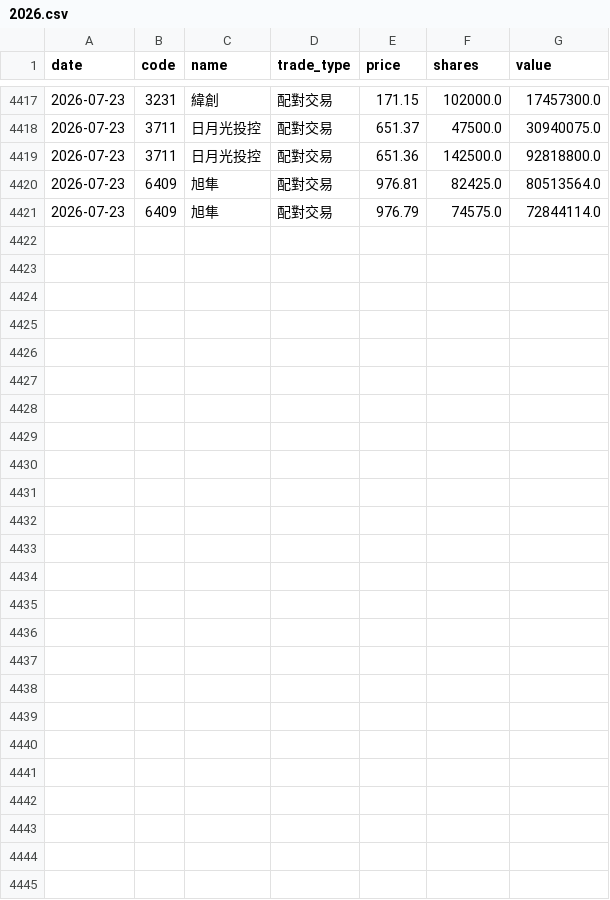
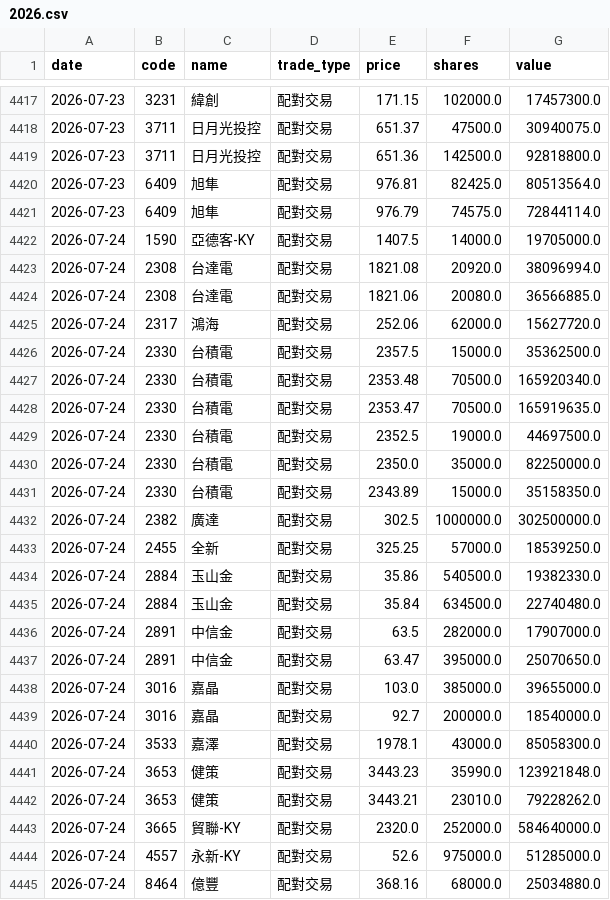
Before and after one commit to appr1ciat1/tw-block-warrant, a CSV file: data/block_trades/2026.csv, drawn as a sheet; only a part is shown, gaps mark what is left out; the diff names each change by its address in the sheet, - before the commit and + after, or states it on an @@ line.

```diff
--- a/data/block_trades/2026.csv
+++ b/data/block_trades/2026.csv
+row 4422: 2026-07-24 | 1590 | 亞德客-KY | 配對交易 | 1407.5 | 14000.0 | 19705000.0
+row 4423: 2026-07-24 | 2308 | 台達電 | 配對交易 | 1821.08 | 20920.0 | 38096994.0
+row 4424: 2026-07-24 | 2308 | 台達電 | 配對交易 | 1821.06 | 20080.0 | 36566885.0
+row 4425: 2026-07-24 | 2317 | 鴻海 | 配對交易 | 252.06 | 62000.0 | 15627720.0
+row 4426: 2026-07-24 | 2330 | 台積電 | 配對交易 | 2357.5 | 15000.0 | 35362500.0
+row 4427: 2026-07-24 | 2330 | 台積電 | 配對交易 | 2353.48 | 70500.0 | 165920340.0
+row 4428: 2026-07-24 | 2330 | 台積電 | 配對交易 | 2353.47 | 70500.0 | 165919635.0
+row 4429: 2026-07-24 | 2330 | 台積電 | 配對交易 | 2352.5 | 19000.0 | 44697500.0
+row 4430: 2026-07-24 | 2330 | 台積電 | 配對交易 | 2350.0 | 35000.0 | 82250000.0
+row 4431: 2026-07-24 | 2330 | 台積電 | 配對交易 | 2343.89 | 15000.0 | 35158350.0
+row 4432: 2026-07-24 | 2382 | 廣達 | 配對交易 | 302.5 | 1000000.0 | 302500000.0
+row 4433: 2026-07-24 | 2455 | 全新 | 配對交易 | 325.25 | 57000.0 | 18539250.0
+row 4434: 2026-07-24 | 2884 | 玉山金 | 配對交易 | 35.86 | 540500.0 | 19382330.0
+row 4435: 2026-07-24 | 2884 | 玉山金 | 配對交易 | 35.84 | 634500.0 | 22740480.0
+row 4436: 2026-07-24 | 2891 | 中信金 | 配對交易 | 63.5 | 282000.0 | 17907000.0
+row 4437: 2026-07-24 | 2891 | 中信金 | 配對交易 | 63.47 | 395000.0 | 25070650.0
+row 4438: 2026-07-24 | 3016 | 嘉晶 | 配對交易 | 103.0 | 385000.0 | 39655000.0
+row 4439: 2026-07-24 | 3016 | 嘉晶 | 配對交易 | 92.7 | 200000.0 | 18540000.0
+row 4440: 2026-07-24 | 3533 | 嘉澤 | 配對交易 | 1978.1 | 43000.0 | 85058300.0
+row 4441: 2026-07-24 | 3653 | 健策 | 配對交易 | 3443.23 | 35990.0 | 123921848.0
+row 4442: 2026-07-24 | 3653 | 健策 | 配對交易 | 3443.21 | 23010.0 | 79228262.0
+row 4443: 2026-07-24 | 3665 | 貿聯-KY | 配對交易 | 2320.0 | 252000.0 | 584640000.0
+row 4444: 2026-07-24 | 4557 | 永新-KY | 配對交易 | 52.6 | 975000.0 | 51285000.0
+row 4445: 2026-07-24 | 8464 | 億豐 | 配對交易 | 368.16 | 68000.0 | 25034880.0
```
Also changed, not shown: 5 other files.
